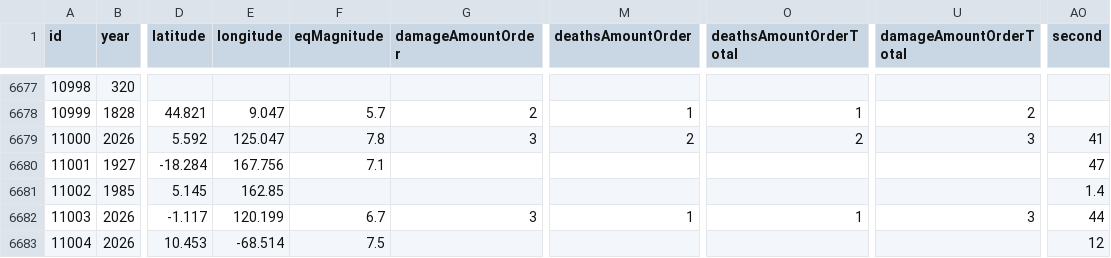
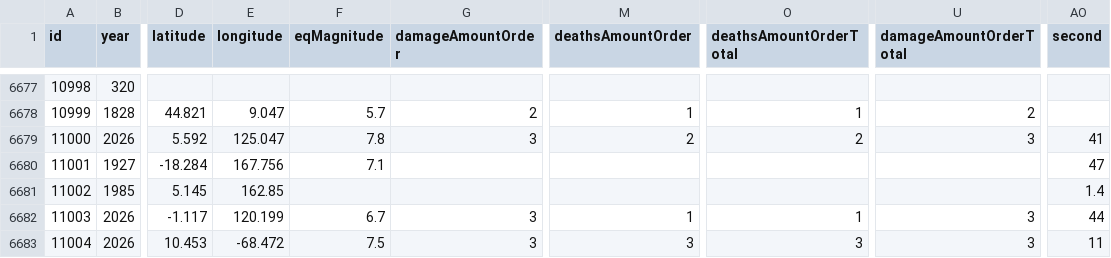
Before and after one commit to Biblejustin/correlations, a CSV file: data/noaa_significant_earthquakes.csv, drawn as a sheet; only a part is shown, gaps mark what is left out; the diff names each change by its address in the sheet, - before the commit and + after, or states it on an @@ line.

```diff
--- a/data/noaa_significant_earthquakes.csv
+++ b/data/noaa_significant_earthquakes.csv
-E6683 (longitude): -68.514
+E6683 (longitude): -68.472
-G6683 (damageAmountOrder): (empty)
+G6683 (damageAmountOrder): 3
-M6683 (deathsAmountOrder): (empty)
+M6683 (deathsAmountOrder): 3
-O6683 (deathsAmountOrderTotal): (empty)
+O6683 (deathsAmountOrderTotal): 3
-U6683 (damageAmountOrderTotal): (empty)
+U6683 (damageAmountOrderTotal): 3
-AO6683 (second): 12
+AO6683 (second): 11
```
Also changed, not shown: data/noaa_volcanic_events.csv, 11 other files.
